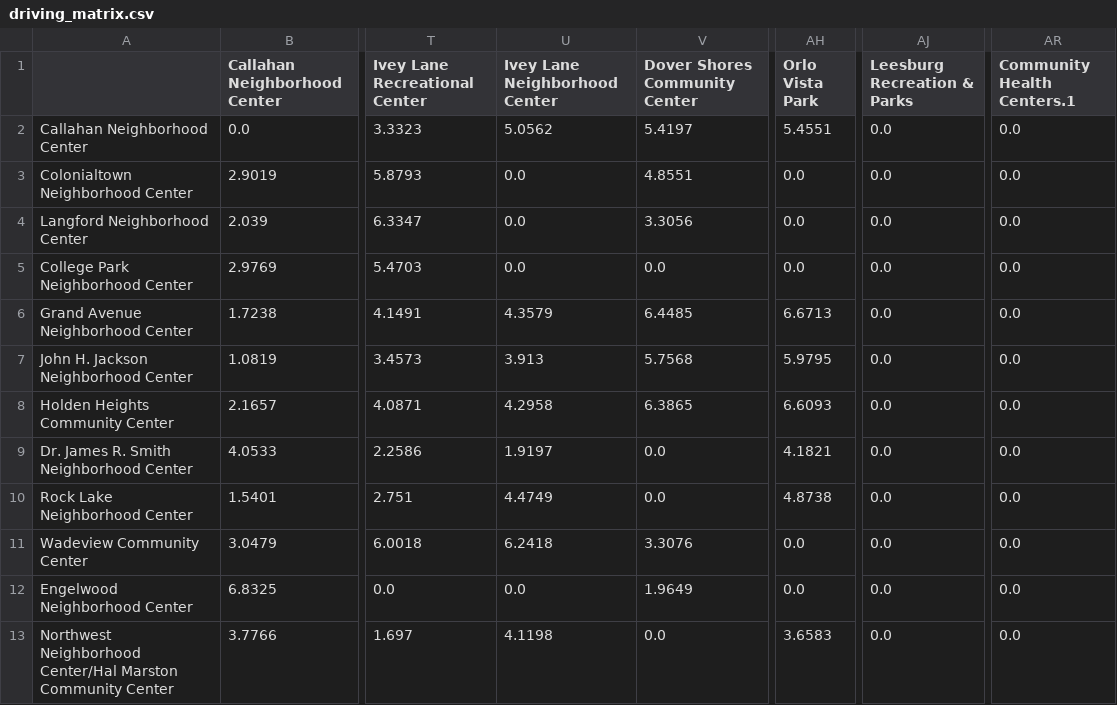
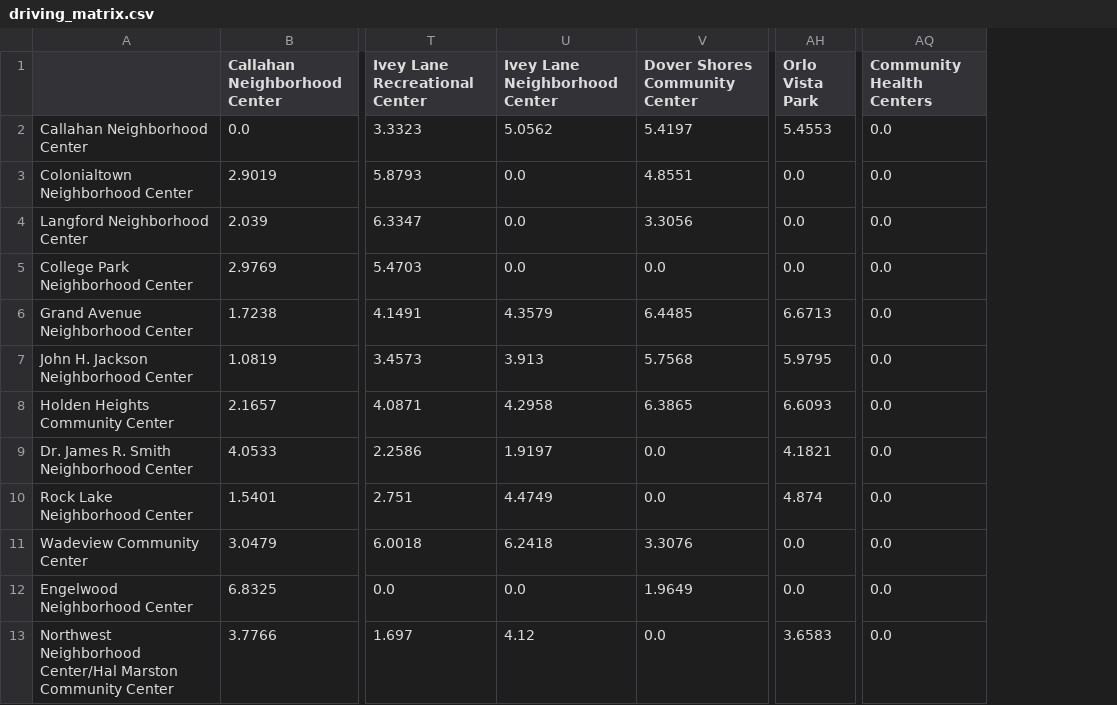
Before and after one commit to kava117/MPP-Optimization, a CSV file: code/graphscript/driving_matrix.csv, drawn as a sheet; only a part is shown, gaps mark what is left out; removed rows and columns are numbered as before the commit, all else as after; the diff covers the shown part only; the diff names each change by its address in the sheet, - before the commit and + after, or states it on an @@ line.

```diff
--- a/code/graphscript/driving_matrix.csv
+++ b/code/graphscript/driving_matrix.csv
-column AJ (Leesburg Recreation & Parks), rows 2-13: all 0.0
-AQ1: Community Health Centers.1
+AQ1: Community Health Centers
-AH2 (Orlo Vista Park): 5.4551
+AH2 (Orlo Vista Park): 5.4553
-AH10 (Orlo Vista Park): 4.8738
+AH10 (Orlo Vista Park): 4.874
-U13 (Ivey Lane Neighborhood Center): 4.1198
+U13 (Ivey Lane Neighborhood Center): 4.12
```
Also changed, not shown: 1 removed row and 25 edited cells elsewhere in this file, code/graphscript/keyplayer_driving_fragment.csv, code/graphscript/keyplayer_driving_mreach.csv, 41 other files.
